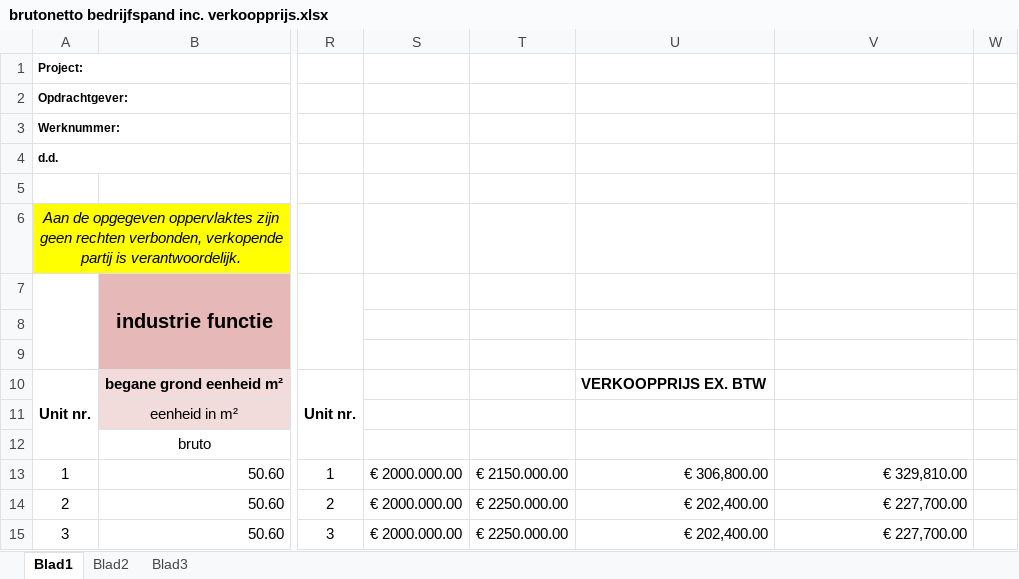
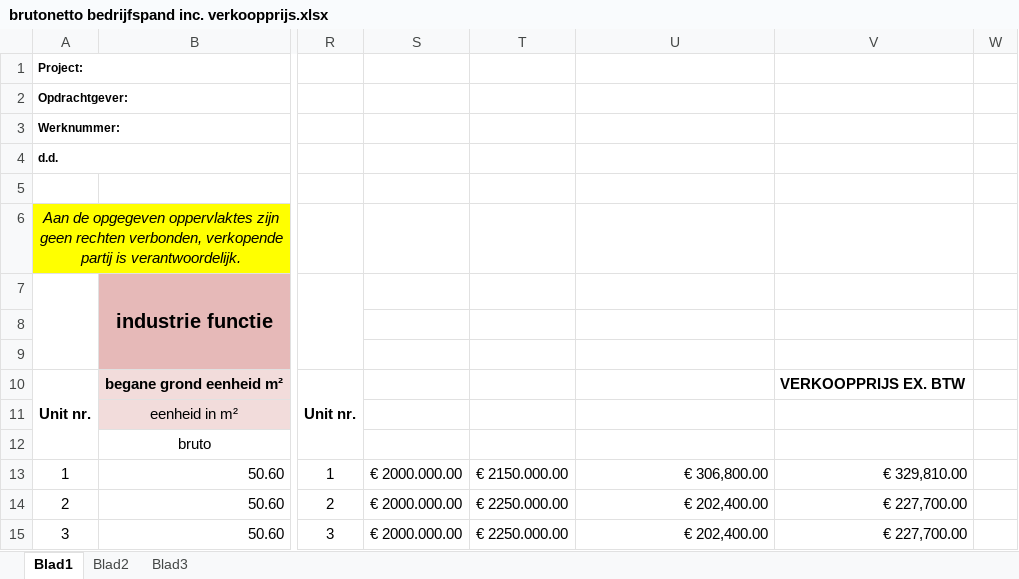
Before and after one commit to vireshkewalbansinghealthe/de-steiger-almere, an Excel workbook: brutonetto bedrijfspand inc. verkoopprijs.xlsx, sheet Blad1, drawn as a sheet; only a part is shown, gaps mark what is left out; values as stored, in another font and other column widths than the file's, no borders; charts and pictures not drawn; the diff names each change by its address in the sheet, - before the commit and + after, or states it on an @@ line.

```diff
--- a/brutonetto bedrijfspand inc. verkoopprijs.xlsx (sheet Blad1)
+++ b/brutonetto bedrijfspand inc. verkoopprijs.xlsx (sheet Blad1)
-U10: VERKOOPPRIJS EX. BTW
+U10: (empty)
-V10: (empty)
+V10: VERKOOPPRIJS EX. BTW
```
Also changed, not shown: 11 other files.
